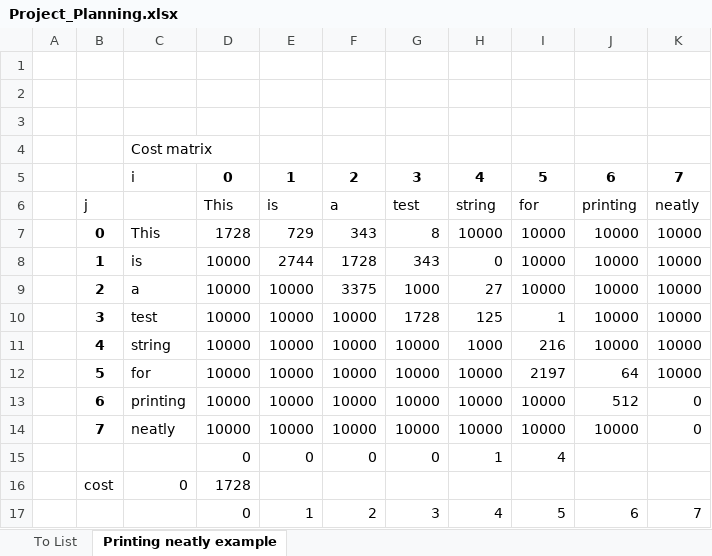
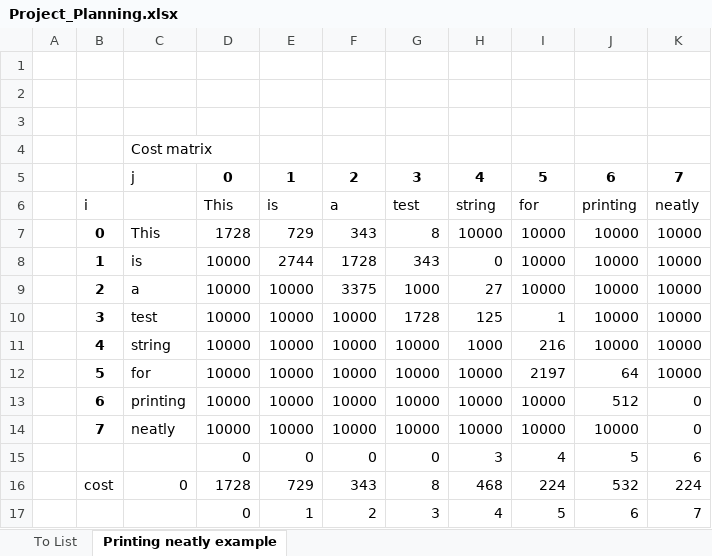
Before and after one commit to edbeeching/AA_LCS_Project, an Excel workbook: Project_Planning.xlsx, sheet Printing neatly example, drawn as a sheet; values as stored, in another font and other column widths than the file's, no borders; removed rows and columns are numbered as before the commit, all else as after; the diff names each change by its address in the sheet, - before the commit and + after, or states it on an @@ line.

Commit message:
Printing neatly complete.

```diff
--- a/Project_Planning.xlsx (sheet Printing neatly example)
+++ b/Project_Planning.xlsx (sheet Printing neatly example)
-C5: i
+C5: j
-B6: j
+B6: i
-H15: 1
+H15: 3
-J15: (empty)
+J15: 5
-K15: (empty)
+K15: 6
-row 16:  | cost | 0 | 1728
+row 16:  | cost | 0 | 1728 | 729 | 343 | 8 | 468 | 224 | 532 | 224
```
Also changed, not shown: 1 other file.
